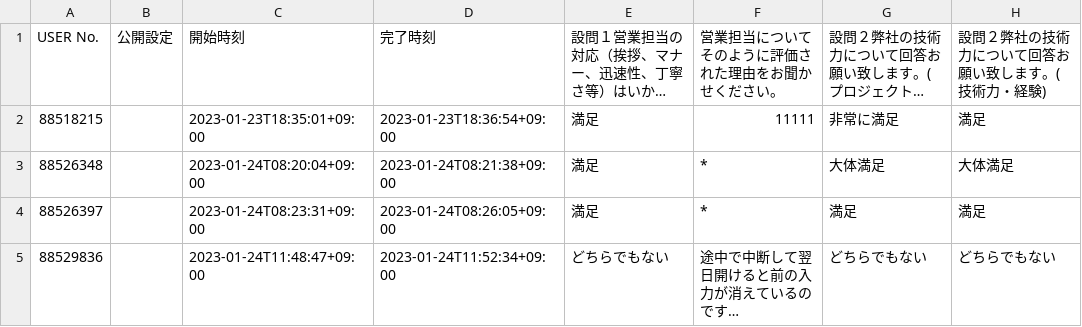
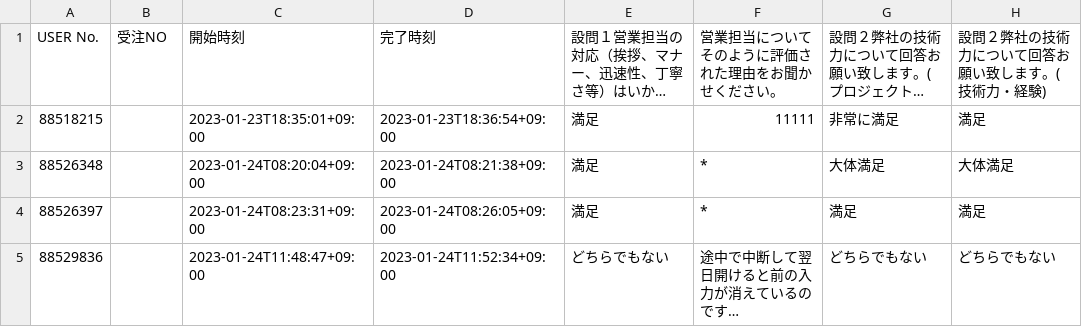
Before and after one commit to takei-yn/---, a CSV file: 【正式運用版】お客様満足度アンケ.csv, drawn as a sheet; only a part is shown; long unchanged cells end in …; the diff names each change by its address in the sheet, - before the commit and + after, or states it on an @@ line.

```diff
--- a/【正式運用版】お客様満足度アンケ.csv
+++ b/【正式運用版】お客様満足度アンケ.csv
-B1: 公開設定
+B1: 受注NO
```
Also changed, not shown: 1 other file.
